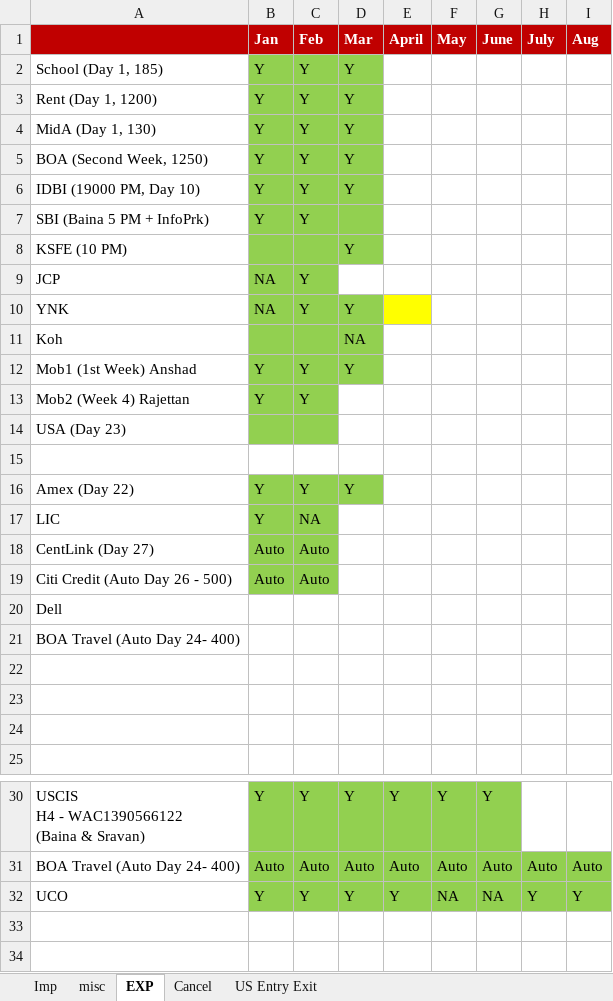
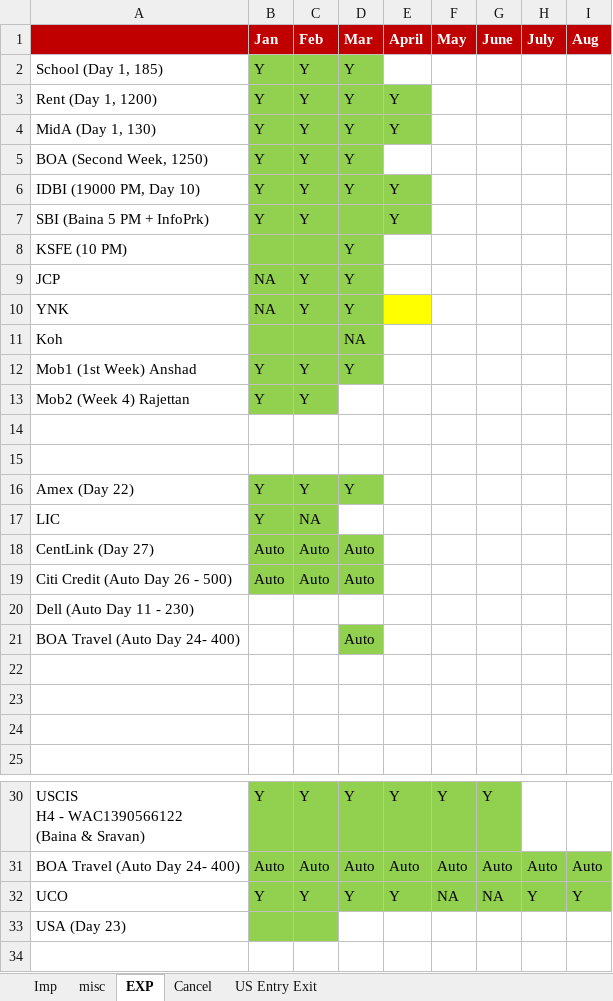
Before and after one commit to binurajv/Misc, an Excel workbook: Per Chk List.xlsx, sheet EXP, drawn as a sheet; only a part is shown, gaps mark what is left out; values as stored, in another font and other column widths than the file's, no borders; the diff names each change by its address in the sheet, - before the commit and + after, or states it on an @@ line.

Commit message:
Add files via upload

```diff
--- a/Per Chk List.xlsx (sheet EXP)
+++ b/Per Chk List.xlsx (sheet EXP)
-E3:E4 (April): (empty)
+E3:E4 (April): Y
-E3:E4 fill: none
+E3:E4 fill: #92D050
-E6:E7 (April): (empty)
+E6:E7 (April): Y
-E6:E7 fill: none
+E6:E7 fill: #92D050
-D9 (Mar): (empty)
+D9 (Mar): Y
-D9 fill: none
+D9 fill: #92D050
-A14: USA (Day 23)
+A14: (empty)
-B14:C14 fill: #92D050
+B14:C14 fill: none
-D18:D19 (Mar): (empty)
+D18:D19 (Mar): Auto
-D18:D19 fill: none
+D18:D19 fill: #92D050
-A20: Dell
+A20: Dell (Auto Day 11 - 230)
-D21 (Mar): (empty)
+D21 (Mar): Auto
-D21 fill: none
+D21 fill: #92D050
-A33: (empty)
+A33: USA (Day 23)
-B33:C33 fill: none
+B33:C33 fill: #92D050
```
Also changed, not shown: sheet Imp.
